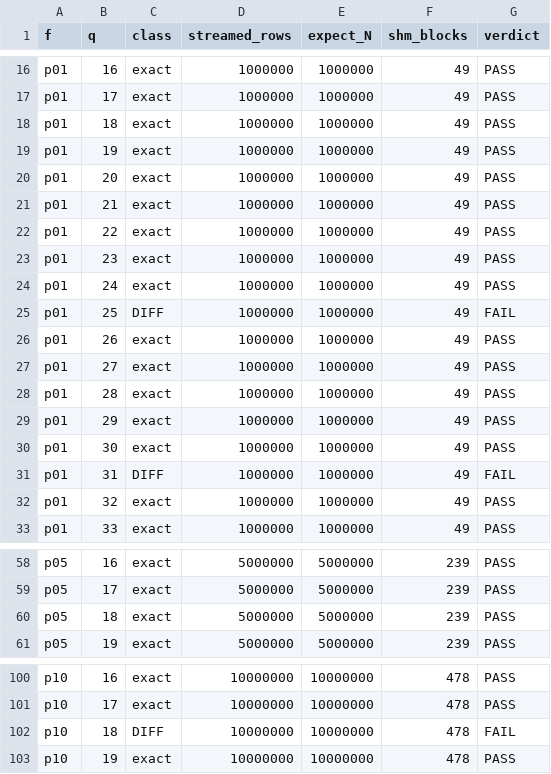
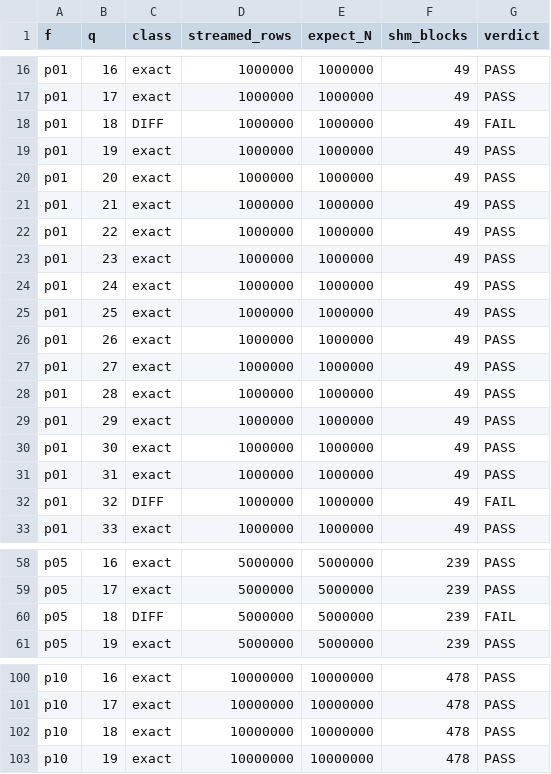
Before and after one commit to harikrishnan94/pg_clickhouse, a TSV file: dev/hotcold/clickbench100m/results/oracle/summary.tsv, drawn as a sheet; only a part is shown, gaps mark what is left out; the diff covers the shown part only.

```diff
--- a/dev/hotcold/clickbench100m/results/oracle/summary.tsv
+++ b/dev/hotcold/clickbench100m/results/oracle/summary.tsv
@@ -17,3 +17,3 @@ p01	16	exact	1000000	1000000	49	PASS
 p01	17	exact	1000000	1000000	49	PASS
-p01	18	exact	1000000	1000000	49	PASS
+p01	18	DIFF	1000000	1000000	49	FAIL
 p01	19	exact	1000000	1000000	49	PASS
@@ -24,3 +24,3 @@ p01	23	exact	1000000	1000000	49	PASS
 p01	24	exact	1000000	1000000	49	PASS
-p01	25	DIFF	1000000	1000000	49	FAIL
+p01	25	exact	1000000	1000000	49	PASS
 p01	26	exact	1000000	1000000	49	PASS
@@ -30,4 +30,4 @@ p01	29	exact	1000000	1000000	49	PASS
 p01	30	exact	1000000	1000000	49	PASS
-p01	31	DIFF	1000000	1000000	49	FAIL
-p01	32	exact	1000000	1000000	49	PASS
+p01	31	exact	1000000	1000000	49	PASS
+p01	32	DIFF	1000000	1000000	49	FAIL
 p01	33	exact	1000000	1000000	49	PASS
@@ -59,3 +59,3 @@ p05	16	exact	5000000	5000000	239	PASS
 p05	17	exact	5000000	5000000	239	PASS
-p05	18	exact	5000000	5000000	239	PASS
+p05	18	DIFF	5000000	5000000	239	FAIL
 p05	19	exact	5000000	5000000	239	PASS
@@ -101,3 +101,3 @@ p10	16	exact	10000000	10000000	478	PASS
 p10	17	exact	10000000	10000000	478	PASS
-p10	18	DIFF	10000000	10000000	478	FAIL
+p10	18	exact	10000000	10000000	478	PASS
 p10	19	exact	10000000	10000000	478	PASS
```
Also changed, not shown: 5 edited cells elsewhere in this file, 58 other files.
